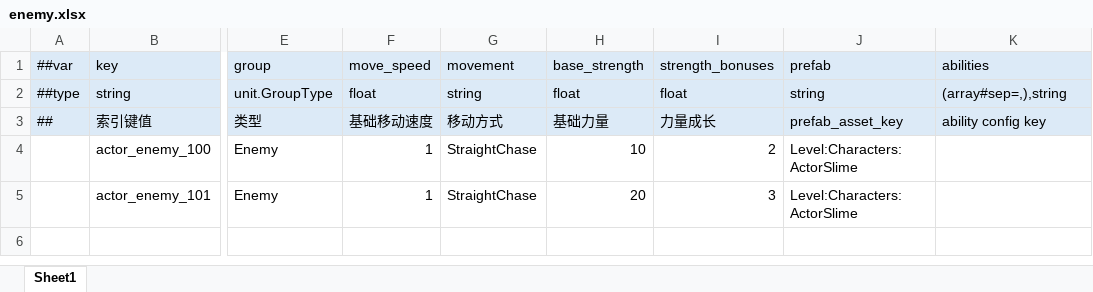
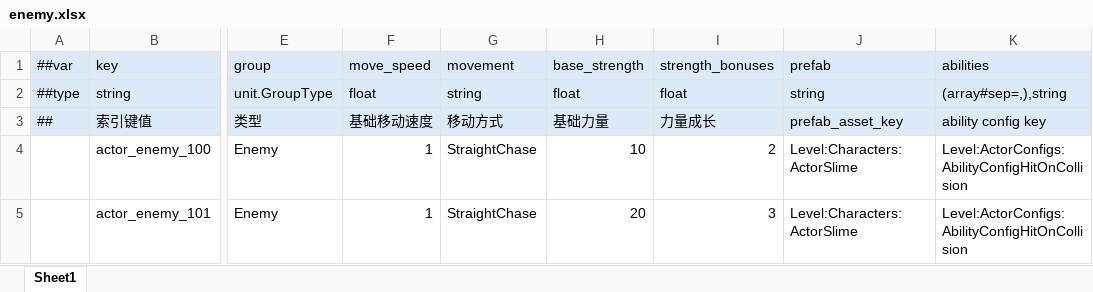
Before and after one commit to YiTongHu-SC/ModularSurvivor, an Excel workbook: GameConfigs/Datas/Characters/enemy.xlsx, sheet Sheet1, drawn as a sheet; only a part is shown, gaps mark what is left out; values as stored, in another font and other column widths than the file's, no borders; the diff names each change by its address in the sheet, - before the commit and + after, or states it on an @@ line.

Commit message:
Add AbilityConfigHitOnCollision and integrate with enemy characters; update asset catalog and manifest

```diff
--- a/GameConfigs/Datas/Characters/enemy.xlsx (sheet Sheet1)
+++ b/GameConfigs/Datas/Characters/enemy.xlsx (sheet Sheet1)
-K4:K5 (abilities): (empty)
+K4:K5 (abilities): Level:ActorConfigs:AbilityConfigHitOnCollision
```
Also changed, not shown: 9 other files.
